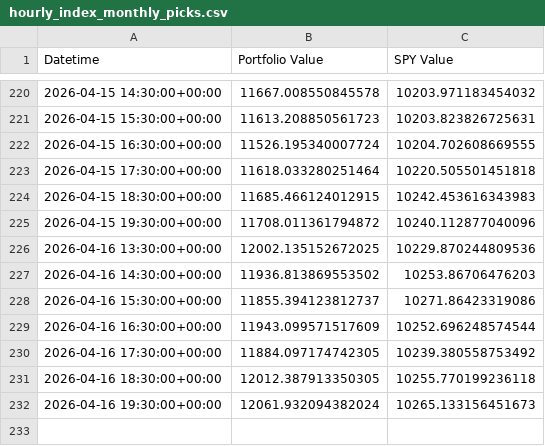
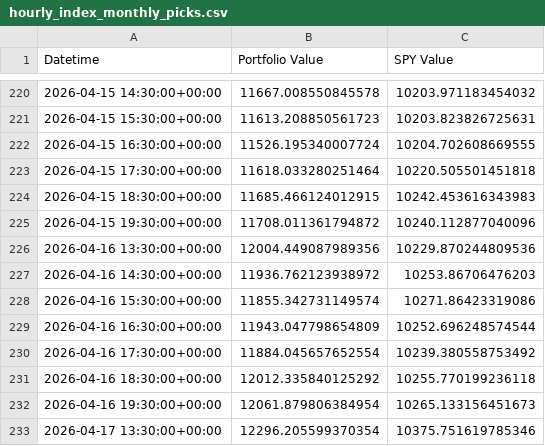
Before and after one commit to g-prakash/sp500_screener, a CSV file: hourly_index_monthly_picks.csv, drawn as a sheet; only a part is shown, gaps mark what is left out.

```diff
--- a/hourly_index_monthly_picks.csv
+++ b/hourly_index_monthly_picks.csv
@@ -225,8 +225,9 @@ Datetime,Portfolio Value,SPY Value
 2026-04-15 19:30:00+00:00,11708.011361794872,10240.112877040096
-2026-04-16 13:30:00+00:00,12002.135152672025,10229.870244809536
-2026-04-16 14:30:00+00:00,11936.813869553502,10253.86706476203
-2026-04-16 15:30:00+00:00,11855.394123812737,10271.86423319086
-2026-04-16 16:30:00+00:00,11943.099571517609,10252.696248574544
-2026-04-16 17:30:00+00:00,11884.097174742305,10239.380558753492
-2026-04-16 18:30:00+00:00,12012.387913350305,10255.770199236118
-2026-04-16 19:30:00+00:00,12061.932094382024,10265.133156451673
+2026-04-16 13:30:00+00:00,12004.449087989356,10229.870244809536
+2026-04-16 14:30:00+00:00,11936.762123938972,10253.86706476203
+2026-04-16 15:30:00+00:00,11855.342731149574,10271.86423319086
+2026-04-16 16:30:00+00:00,11943.047798654809,10252.696248574544
+2026-04-16 17:30:00+00:00,11884.045657652554,10239.380558753492
+2026-04-16 18:30:00+00:00,12012.335840125292,10255.770199236118
+2026-04-16 19:30:00+00:00,12061.879806384954,10265.133156451673
+2026-04-17 13:30:00+00:00,12296.205599370354,10375.751619785346
```
Also changed, not shown: 2 other files.
